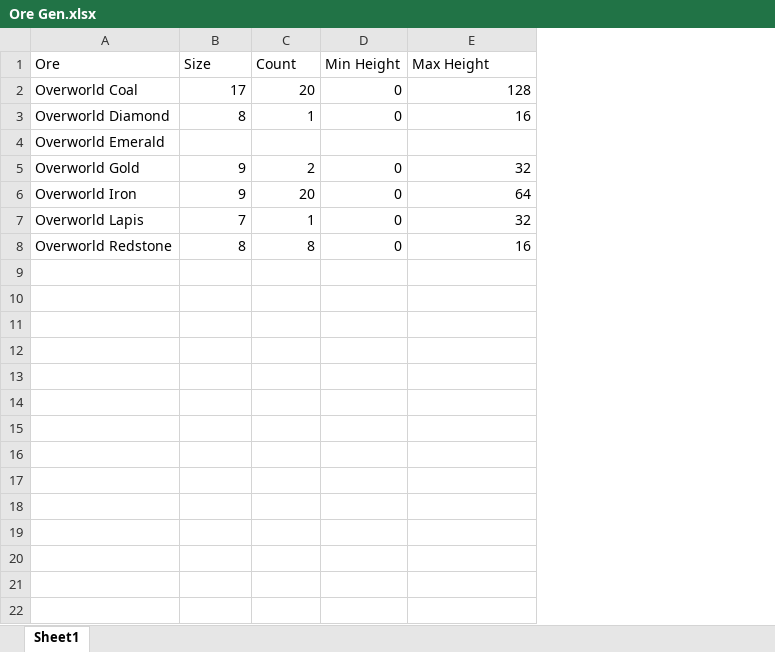
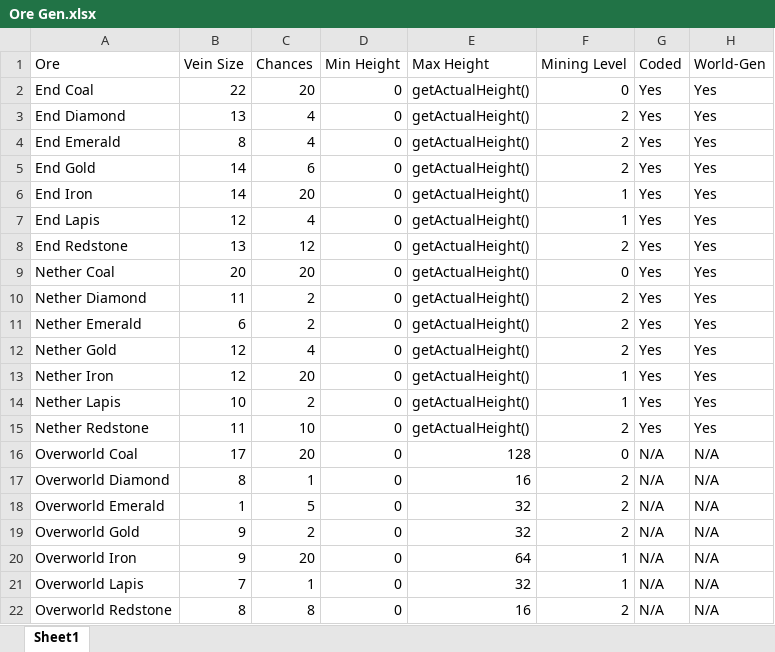
Before and after one commit to Snackhole/SimpleDimensionalOres, an Excel workbook: Implementation Docs/Ore Gen.xlsx, sheet Sheet1, drawn as a sheet; values as stored, in another font and other column widths than the file's, no borders; table styles not drawn; addresses are those after the commit; the diff names each change by its address in the sheet, - before the commit and + after, or states it on an @@ line.

Commit message:
Finished world gen, fixed lack of tool restrictions, slight rearrangement of lines for better creative tab placement, moved to building materials tab

```diff
--- a/Implementation Docs/Ore Gen.xlsx (sheet Sheet1)
+++ b/Implementation Docs/Ore Gen.xlsx (sheet Sheet1)
+column F (Mining Level), rows 16-22: 0 | 2 | 2 | 2 | 1 | 1 | 2
+column G (Coded), rows 16-22: all N/A
+column H (World-Gen), rows 16-22: all N/A
-B1: Size
+B1: Vein Size
-C1: Count
+C1: Chances
+row 2: End Coal | 22 | 20 | 0 | getActualHeight() | 0 | Yes | Yes
+row 3: End Diamond | 13 | 4 | 0 | getActualHeight() | 2 | Yes | Yes
+row 4: End Emerald | 8 | 4 | 0 | getActualHeight() | 2 | Yes | Yes
+row 5: End Gold | 14 | 6 | 0 | getActualHeight() | 2 | Yes | Yes
+row 6: End Iron | 14 | 20 | 0 | getActualHeight() | 1 | Yes | Yes
+row 7: End Lapis | 12 | 4 | 0 | getActualHeight() | 1 | Yes | Yes
+row 8: End Redstone | 13 | 12 | 0 | getActualHeight() | 2 | Yes | Yes
+row 9: Nether Coal | 20 | 20 | 0 | getActualHeight() | 0 | Yes | Yes
+row 10: Nether Diamond | 11 | 2 | 0 | getActualHeight() | 2 | Yes | Yes
+row 11: Nether Emerald | 6 | 2 | 0 | getActualHeight() | 2 | Yes | Yes
+row 12: Nether Gold | 12 | 4 | 0 | getActualHeight() | 2 | Yes | Yes
+row 13: Nether Iron | 12 | 20 | 0 | getActualHeight() | 1 | Yes | Yes
+row 14: Nether Lapis | 10 | 2 | 0 | getActualHeight() | 1 | Yes | Yes
+row 15: Nether Redstone | 11 | 10 | 0 | getActualHeight() | 2 | Yes | Yes
-B18 (Vein Size): (empty)
+B18 (Vein Size): 1
-C18 (Chances): (empty)
+C18 (Chances): 5
-D18 (Min Height): (empty)
+D18 (Min Height): 0
-E18 (Max Height): (empty)
+E18 (Max Height): 32
```
Also changed, not shown: 5 other files.
